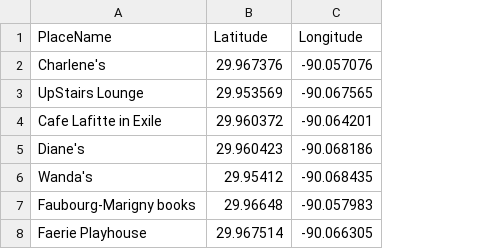
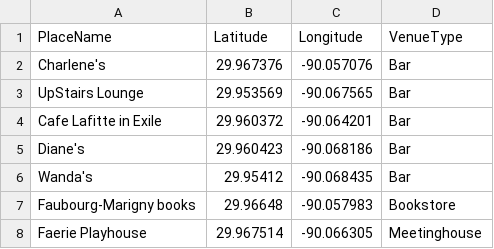
Before and after one commit to lk-345/practice, a CSV file: Take2.csv, drawn as a sheet; the diff names each change by its address in the sheet, - before the commit and + after, or states it on an @@ line.

Commit message:
Update Take2.csv

```diff
--- a/Take2.csv
+++ b/Take2.csv
+column D (VenueType), rows 2-8: Bar | Bar | Bar | Bar | Bar | Bookstore | Meetinghouse
```
